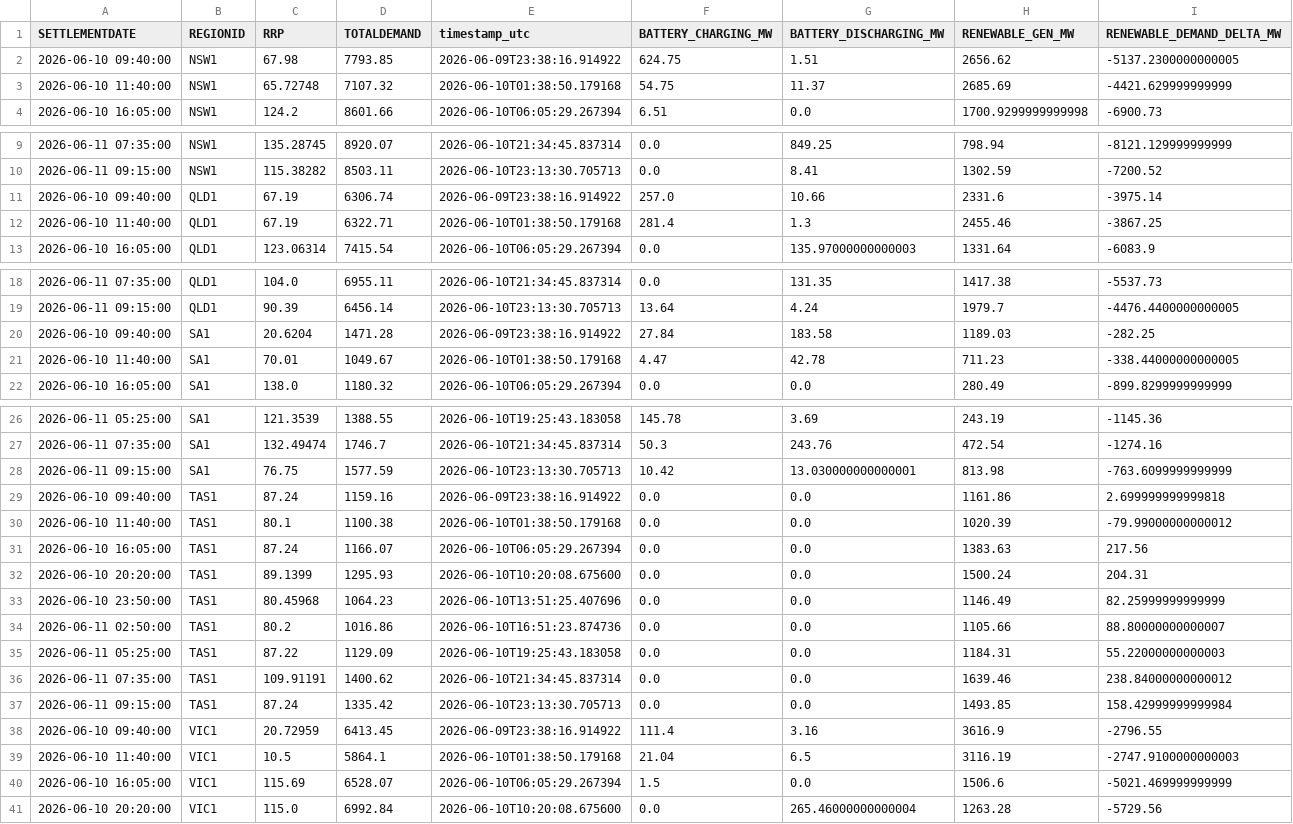
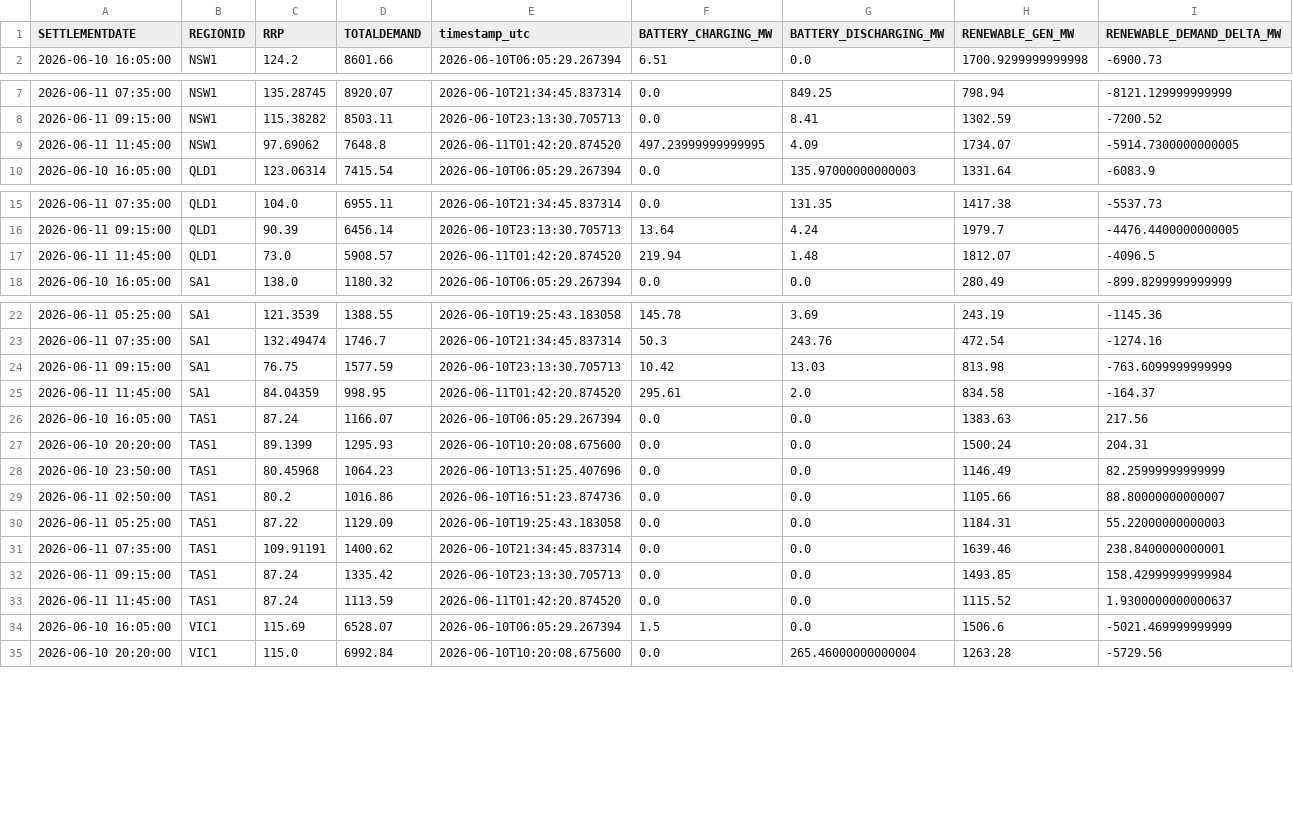
Before and after one commit to rshaw13/au_bess_map, a CSV file: data/regional_market_history_24h.csv, drawn as a sheet; only a part is shown, gaps mark what is left out; the diff covers the shown part only.

```diff
--- a/data/regional_market_history_24h.csv
+++ b/data/regional_market_history_24h.csv
@@ -1,4 +1,2 @@
 SETTLEMENTDATE,REGIONID,RRP,TOTALDEMAND,timestamp_utc,BATTERY_CHARGING_MW,BATTERY_DISCHARGING_MW,RENEWABLE_GEN_MW,RENEWABLE_DEMAND_DELTA_MW
-2026-06-10 09:40:00,NSW1,67.98,7793.85,2026-06-09T23:38:16.914922,624.75,1.51,2656.62,-5137.2300000000005
-2026-06-10 11:40:00,NSW1,65.72748,7107.32,2026-06-10T01:38:50.179168,54.75,11.37,2685.69,-4421.629999999999
 2026-06-10 16:05:00,NSW1,124.2,8601.66,2026-06-10T06:05:29.267394,6.51,0.0,1700.9299999999998,-6900.73
@@ -10,4 +8,3 @@ SETTLEMENTDATE,REGIONID,RRP,TOTALDEMAND,timestamp_utc,BATTERY_CHARGING_MW,BATTER
 2026-06-11 09:15:00,NSW1,115.38282,8503.11,2026-06-10T23:13:30.705713,0.0,8.41,1302.59,-7200.52
-2026-06-10 09:40:00,QLD1,67.19,6306.74,2026-06-09T23:38:16.914922,257.0,10.66,2331.6,-3975.14
-2026-06-10 11:40:00,QLD1,67.19,6322.71,2026-06-10T01:38:50.179168,281.4,1.3,2455.46,-3867.25
+2026-06-11 11:45:00,NSW1,97.69062,7648.8,2026-06-11T01:42:20.874520,497.23999999999995,4.09,1734.07,-5914.7300000000005
 2026-06-10 16:05:00,QLD1,123.06314,7415.54,2026-06-10T06:05:29.267394,0.0,135.97000000000003,1331.64,-6083.9
@@ -19,4 +16,3 @@ SETTLEMENTDATE,REGIONID,RRP,TOTALDEMAND,timestamp_utc,BATTERY_CHARGING_MW,BATTER
 2026-06-11 09:15:00,QLD1,90.39,6456.14,2026-06-10T23:13:30.705713,13.64,4.24,1979.7,-4476.4400000000005
-2026-06-10 09:40:00,SA1,20.6204,1471.28,2026-06-09T23:38:16.914922,27.84,183.58,1189.03,-282.25
-2026-06-10 11:40:00,SA1,70.01,1049.67,2026-06-10T01:38:50.179168,4.47,42.78,711.23,-338.44000000000005
+2026-06-11 11:45:00,QLD1,73.0,5908.57,2026-06-11T01:42:20.874520,219.94,1.48,1812.07,-4096.5
 2026-06-10 16:05:00,SA1,138.0,1180.32,2026-06-10T06:05:29.267394,0.0,0.0,280.49,-899.8299999999999
@@ -27,5 +23,4 @@ SETTLEMENTDATE,REGIONID,RRP,TOTALDEMAND,timestamp_utc,BATTERY_CHARGING_MW,BATTER
 2026-06-11 07:35:00,SA1,132.49474,1746.7,2026-06-10T21:34:45.837314,50.3,243.76,472.54,-1274.16
-2026-06-11 09:15:00,SA1,76.75,1577.59,2026-06-10T23:13:30.705713,10.42,13.030000000000001,813.98,-763.6099999999999
-2026-06-10 09:40:00,TAS1,87.24,1159.16,2026-06-09T23:38:16.914922,0.0,0.0,1161.86,2.699999999999818
-2026-06-10 11:40:00,TAS1,80.1,1100.38,2026-06-10T01:38:50.179168,0.0,0.0,1020.39,-79.99000000000012
+2026-06-11 09:15:00,SA1,76.75,1577.59,2026-06-10T23:13:30.705713,10.42,13.03,813.98,-763.6099999999999
+2026-06-11 11:45:00,SA1,84.04359,998.95,2026-06-11T01:42:20.874520,295.61,2.0,834.58,-164.37
 2026-06-10 16:05:00,TAS1,87.24,1166.07,2026-06-10T06:05:29.267394,0.0,0.0,1383.63,217.56
@@ -35,6 +30,5 @@ SETTLEMENTDATE,REGIONID,RRP,TOTALDEMAND,timestamp_utc,BATTERY_CHARGING_MW,BATTER
 2026-06-11 05:25:00,TAS1,87.22,1129.09,2026-06-10T19:25:43.183058,0.0,0.0,1184.31,55.22000000000003
-2026-06-11 07:35:00,TAS1,109.91191,1400.62,2026-06-10T21:34:45.837314,0.0,0.0,1639.46,238.84000000000012
+2026-06-11 07:35:00,TAS1,109.91191,1400.62,2026-06-10T21:34:45.837314,0.0,0.0,1639.46,238.8400000000001
 2026-06-11 09:15:00,TAS1,87.24,1335.42,2026-06-10T23:13:30.705713,0.0,0.0,1493.85,158.42999999999984
-2026-06-10 09:40:00,VIC1,20.72959,6413.45,2026-06-09T23:38:16.914922,111.4,3.16,3616.9,-2796.55
-2026-06-10 11:40:00,VIC1,10.5,5864.1,2026-06-10T01:38:50.179168,21.04,6.5,3116.19,-2747.9100000000003
+2026-06-11 11:45:00,TAS1,87.24,1113.59,2026-06-11T01:42:20.874520,0.0,0.0,1115.52,1.9300000000000637
 2026-06-10 16:05:00,VIC1,115.69,6528.07,2026-06-10T06:05:29.267394,1.5,0.0,1506.6,-5021.469999999999
```
Also changed, not shown: 1 added row elsewhere in this file, data/latest_bess_data.csv, data/latest_regional_market_data.csv, 1 other file.
